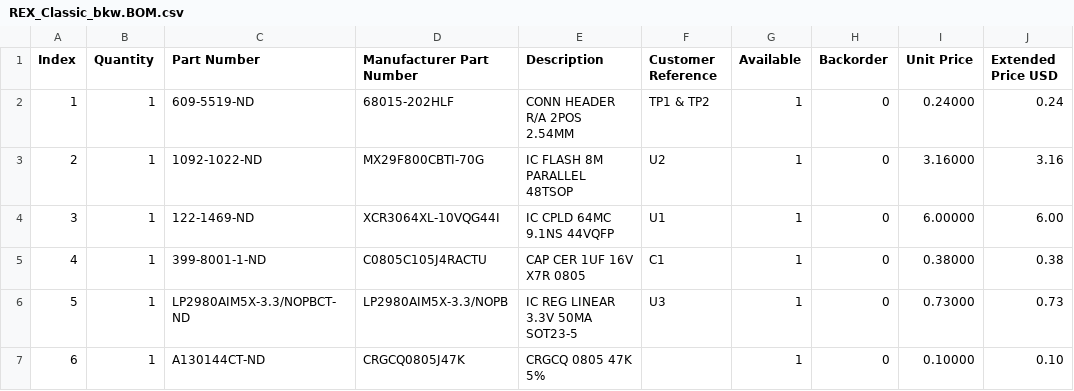
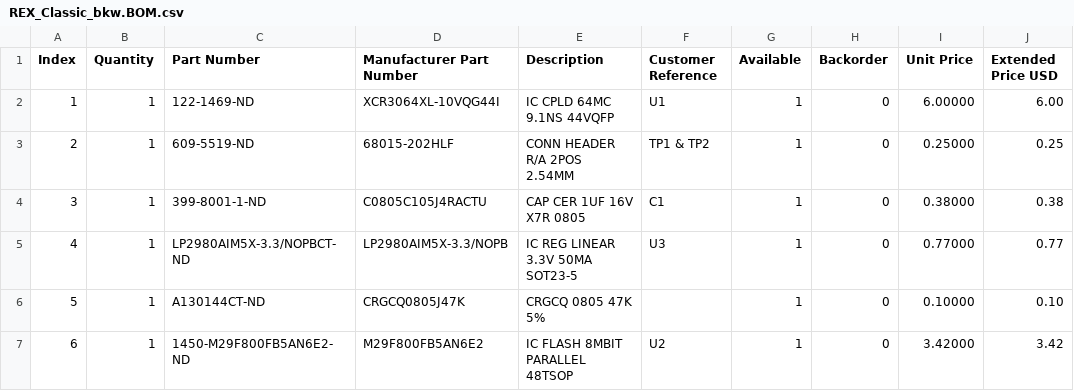
Before and after one commit to bkw777/REX_Classic, a CSV file: REX_Classic_bkw.BOM.csv, drawn as a sheet; removed rows and columns are numbered as before the commit, all else as after; the diff names each change by its address in the sheet, - before the commit and + after, or states it on an @@ line.

```diff
--- a/REX_Classic_bkw.BOM.csv
+++ b/REX_Classic_bkw.BOM.csv
-row 2: 1 | 1 | 609-5519-ND | 68015-202HLF | CONN HEADER R/A 2POS 2.54MM | TP1 & TP2 | 1 | 0 | 0.24000 | 0.24
-row 3: 2 | 1 | 1092-1022-ND | MX29F800CBTI-70G | IC FLASH 8M PARALLEL 48TSOP | U2 | 1 | 0 | 3.16000 | 3.16
@@ column A (Index) renumbered between rows 2 and 6 @@
+row 3: 2 | 1 | 609-5519-ND | 68015-202HLF | CONN HEADER R/A 2POS 2.54MM | TP1 & TP2 | 1 | 0 | 0.25000 | 0.25
-I5 (Unit Price): 0.73000
+I5 (Unit Price): 0.77000
-J5 (Extended Price USD): 0.73
+J5 (Extended Price USD): 0.77
+row 7: 6 | 1 | 1450-M29F800FB5AN6E2-ND | M29F800FB5AN6E2 | IC FLASH 8MBIT PARALLEL 48TSOP | U2 | 1 | 0 | 3.42000 | 3.42
```
Also changed, not shown: 12 other files.
